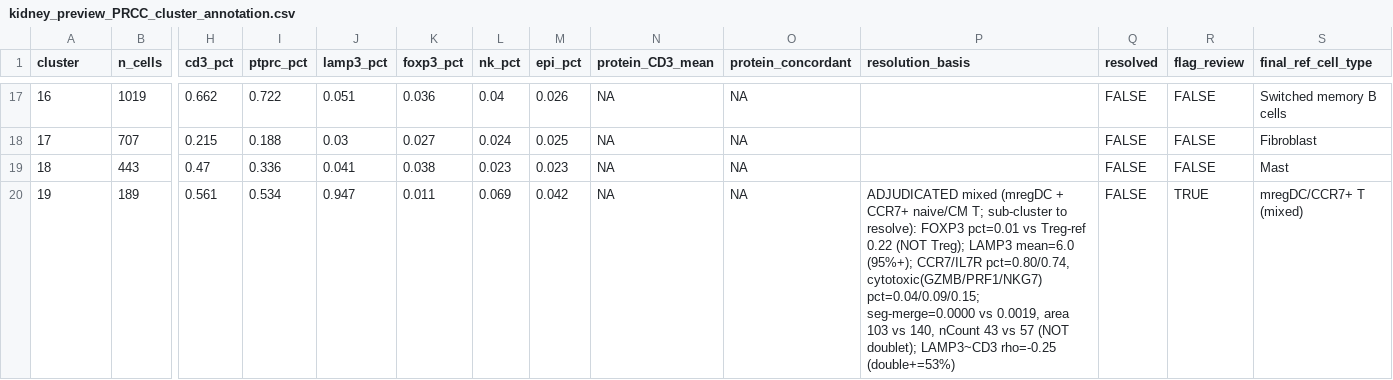
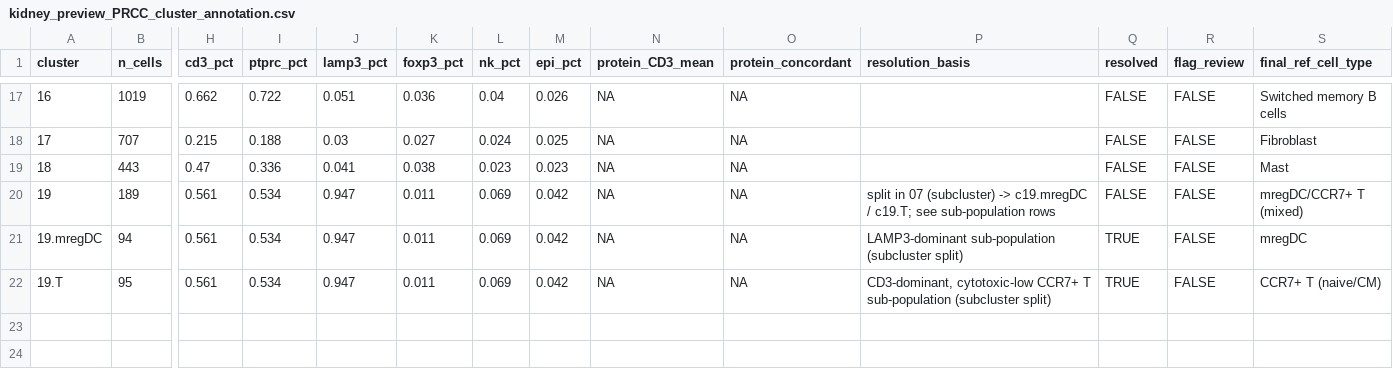
Before and after one commit to danielzak2002/xenium-kidney-spatial, a CSV file: outputs/tables/kidney_preview_PRCC_cluster_annotation.csv, drawn as a sheet; only a part is shown, gaps mark what is left out; rows hold the shown columns only; the diff names each change by its address in the sheet, - before the commit and + after, or states it on an @@ line.

```diff
--- a/outputs/tables/kidney_preview_PRCC_cluster_annotation.csv
+++ b/outputs/tables/kidney_preview_PRCC_cluster_annotation.csv
-P20 (resolution_basis): ADJUDICATED mixed (mregDC + CCR7+ naive/CM T; sub-cluster to resolve): FOXP3 pct=0.01 vs Treg-ref 0.22 (NOT Treg); LAMP3 mean=6.0 (95%+); CCR7/IL7R pct=0.80/0.74, cytotoxic(GZMB/PRF1/NKG7) pct=0.04/0.09/0.15; seg-merge=0.0000 vs 0.0019, area 103 vs 140, nCount 43 vs 57 (NOT doublet); LAMP3~CD3 rho=-0.25 (double+=53%)
+P20 (resolution_basis): split in 07 (subcluster) -> c19.mregDC / c19.T; see sub-population rows
-R20 (flag_review): TRUE
+R20 (flag_review): FALSE
+row 21: 19.mregDC | 94 | 0.561 | 0.534 | 0.947 | 0.011 | 0.069 | 0.042 | NA | NA | LAMP3-dominant sub-population (subcluster split) | TRUE | FALSE | mregDC
+row 22: 19.T | 95 | 0.561 | 0.534 | 0.947 | 0.011 | 0.069 | 0.042 | NA | NA | CD3-dominant, cytotoxic-low CCR7+ T sub-population (subcluster split) | TRUE | FALSE | CCR7+ T (naive/CM)
```
Also changed, not shown: outputs/tables/kidney_RCC_protein_cluster_annotation.csv, outputs/tables/kidney_RCC_protein_final_celltype_counts.csv, 11 other files.
